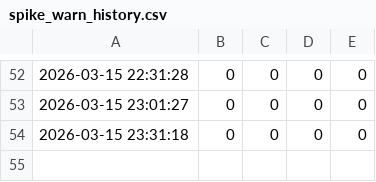
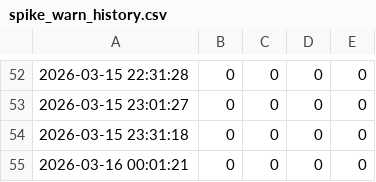
Before and after one commit to Jas000n/roguelike_autochess, a CSV file: Docs/devloop/spike_warn_history.csv, drawn as a sheet; only a part is shown, gaps mark what is left out.

```diff
--- a/Docs/devloop/spike_warn_history.csv
+++ b/Docs/devloop/spike_warn_history.csv
@@ -54 +54,2 @@
 2026-03-15 23:31:18,0,0,0,0
+2026-03-16 00:01:21,0,0,0,0
```
Also changed, not shown: 2 other files.
